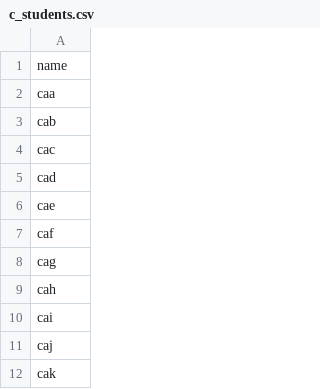
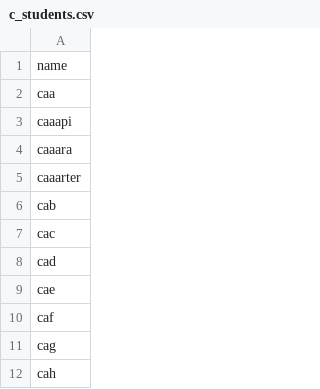
Before and after one commit to riyaasj/NITCbase, a CSV file: Files/Output_Files/c_students.csv, drawn as a sheet; only a part is shown; the shorter side is filled out with more unchanged rows.

```diff
--- a/Files/Output_Files/c_students.csv
+++ b/Files/Output_Files/c_students.csv
@@ -2,2 +2,5 @@ name
 caa
+caaapi
+caaara
+caaarter
 cab
```
Also changed, not shown: Files/Output_Files/9_students.csv, 4 other files.
